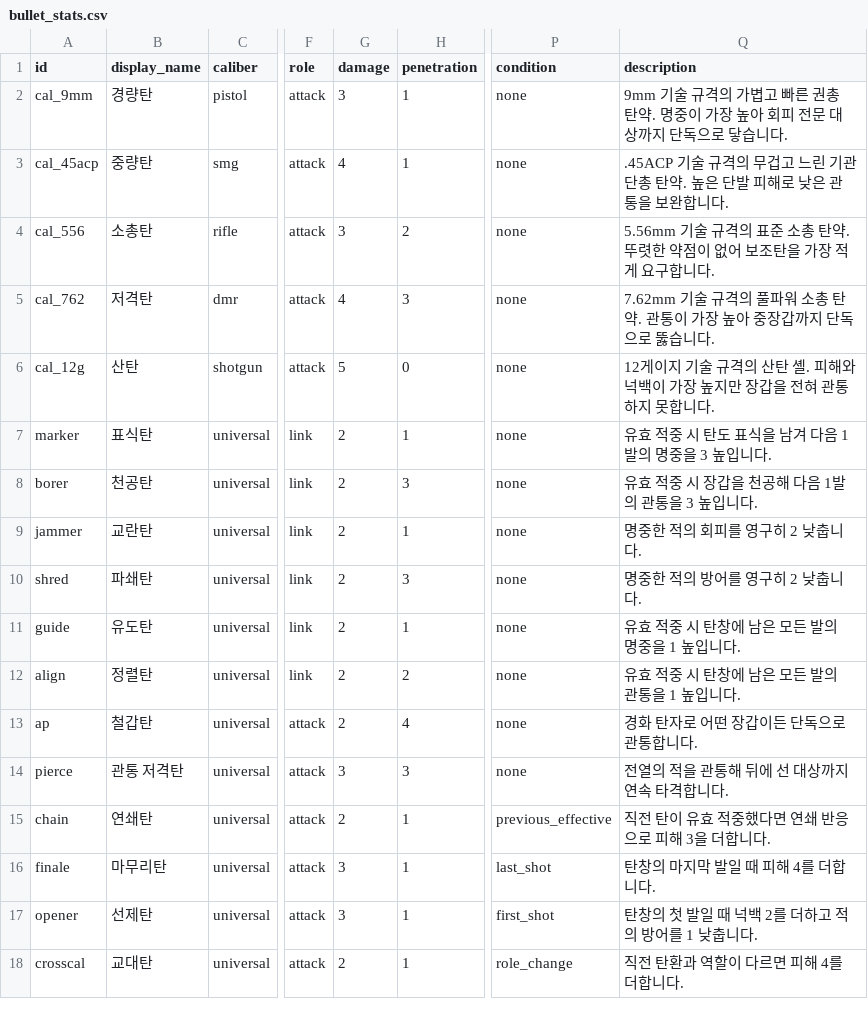
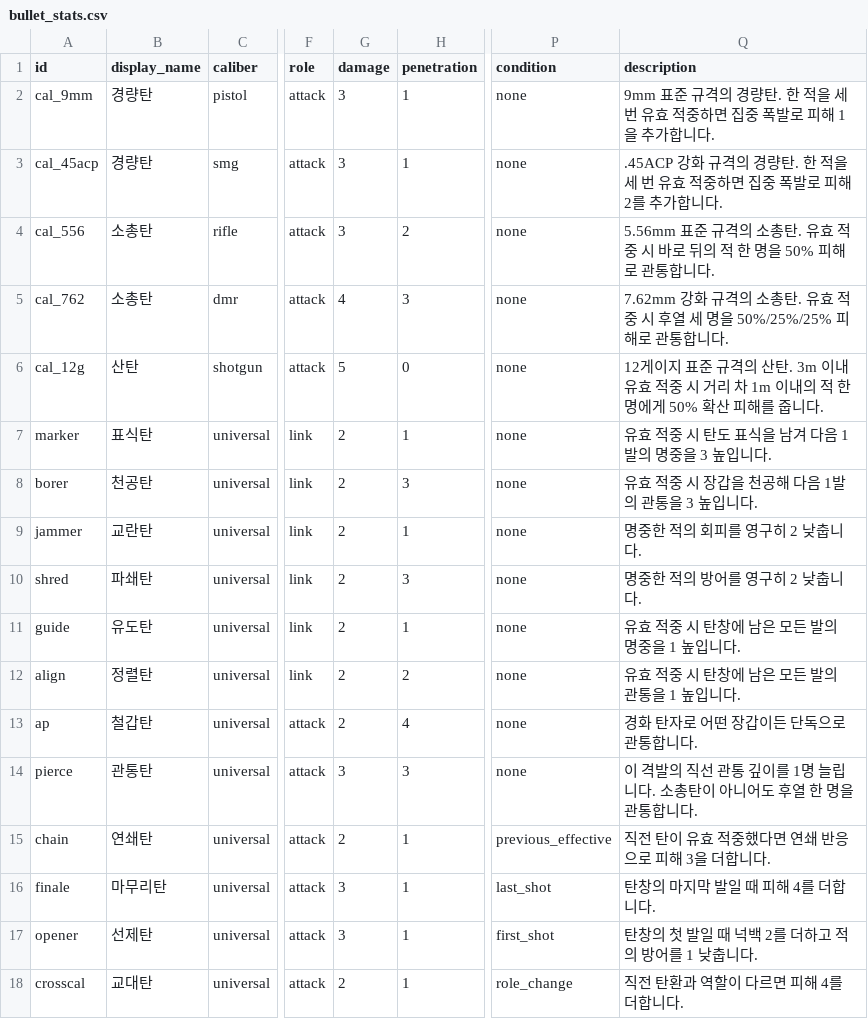
Before and after one commit to DoorDonghyen-cmd/ProjectLOB, a CSV file: 새-게임-프로젝트/data/bullet_stats.csv, drawn as a sheet; only a part is shown, gaps mark what is left out; the diff names each change by its address in the sheet, - before the commit and + after, or states it on an @@ line.

Commit message:
feat: implement distinct ammo family behaviors

```diff
--- a/새-게임-프로젝트/data/bullet_stats.csv
+++ b/새-게임-프로젝트/data/bullet_stats.csv
-Q2 (description): 9mm 기술 규격의 가볍고 빠른 권총 탄약. 명중이 가장 높아 회피 전문 대상까지 단독으로 닿습니다.
+Q2 (description): 9mm 표준 규격의 경량탄. 한 적을 세 번 유효 적중하면 집중 폭발로 피해 1을 추가합니다.
-B3 (display_name): 중량탄
+B3 (display_name): 경량탄
-G3 (damage): 4
+G3 (damage): 3
-Q3 (description): .45ACP 기술 규격의 무겁고 느린 기관단총 탄약. 높은 단발 피해로 낮은 관통을 보완합니다.
+Q3 (description): .45ACP 강화 규격의 경량탄. 한 적을 세 번 유효 적중하면 집중 폭발로 피해 2를 추가합니다.
-Q4 (description): 5.56mm 기술 규격의 표준 소총 탄약. 뚜렷한 약점이 없어 보조탄을 가장 적게 요구합니다.
+Q4 (description): 5.56mm 표준 규격의 소총탄. 유효 적중 시 바로 뒤의 적 한 명을 50% 피해로 관통합니다.
-B5 (display_name): 저격탄
+B5 (display_name): 소총탄
-Q5 (description): 7.62mm 기술 규격의 풀파워 소총 탄약. 관통이 가장 높아 중장갑까지 단독으로 뚫습니다.
+Q5 (description): 7.62mm 강화 규격의 소총탄. 유효 적중 시 후열 세 명을 50%/25%/25% 피해로 관통합니다.
-Q6 (description): …게이지 기술 규격의 산탄 셸. 피해와 넉백이 가장 높지만 장갑을 전혀 관통하지 못합니다.
+Q6 (description): …게이지 표준 규격의 산탄. 3m 이내 유효 적중 시 거리 차 1m 이내의 적 한 명에게 50% 확산 피해를 줍니다.
-B14 (display_name): 관통 저격탄
+B14 (display_name): 관통탄
-Q14 (description): 전열의 적을 관통해 뒤에 선 대상까지 연속 타격합니다.
+Q14 (description): 이 격발의 직선 관통 깊이를 1명 늘립니다. 소총탄이 아니어도 후열 한 명을 관통합니다.
```
Also changed, not shown: 새-게임-프로젝트/data/gun_stats.csv, 47 other files.
